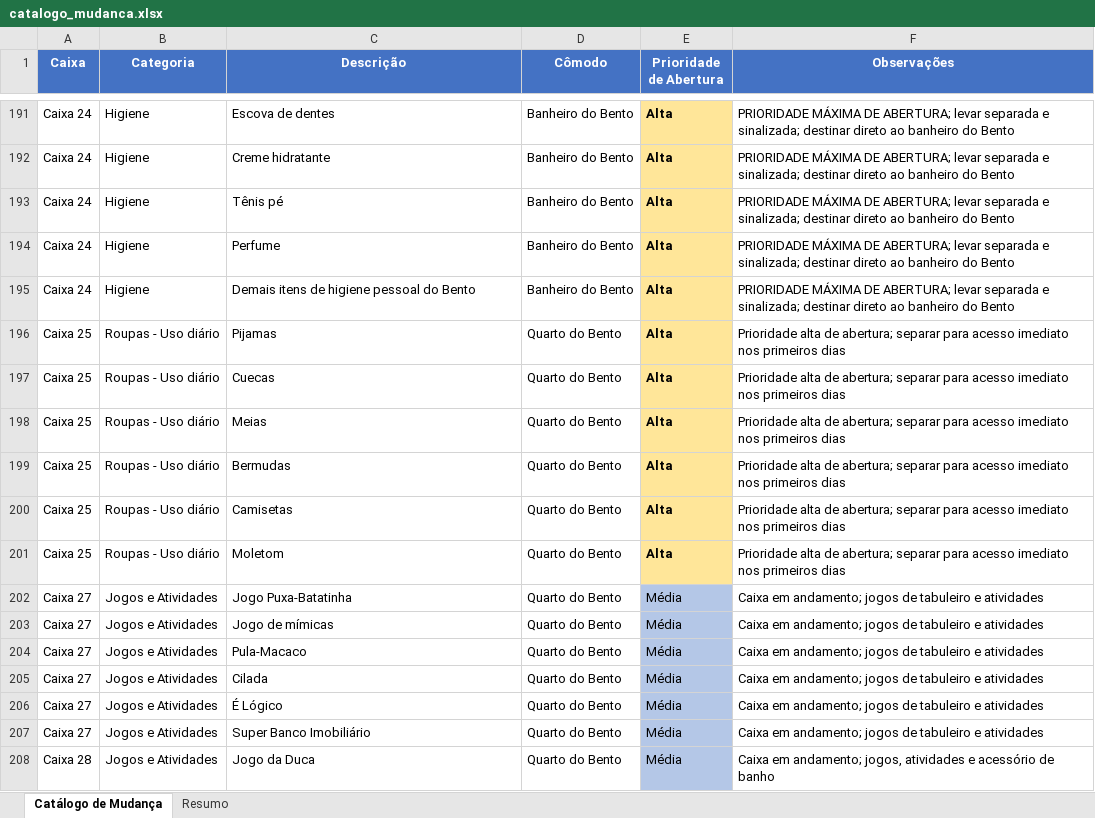
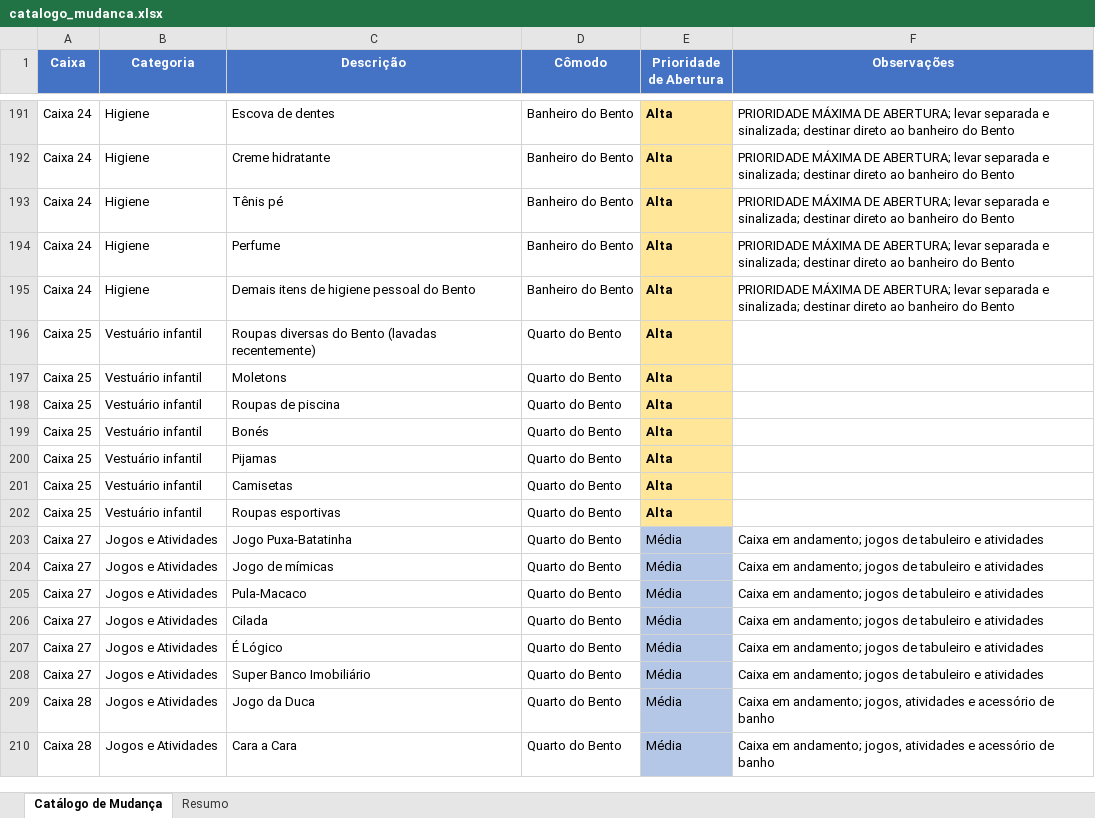
Before and after one commit to amandanery-o/catalogo-mudanca, an Excel workbook: catalogo_mudanca.xlsx, sheet Catálogo de Mudança, drawn as a sheet; only a part is shown, gaps mark what is left out; the shorter side is filled out with more unchanged rows; values as stored, in another font and other column widths than the file's, no borders; removed rows and columns are numbered as before the commit, all else as after; the diff names each change by its address in the sheet, - before the commit and + after, or states it on an @@ line.

Commit message:
Atualiza Caixa 25 com roupas do Bento
- 7 itens de vestuário infantil
- Prioridade Alta
- Total: 437 itens no catálogo

```diff
--- a/catalogo_mudanca.xlsx (sheet Catálogo de Mudança)
+++ b/catalogo_mudanca.xlsx (sheet Catálogo de Mudança)
+row 196: Caixa 25 | Vestuário infantil | Roupas diversas do Bento (lavadas recentemente) | Quarto do Bento | Alta
+row 197: Caixa 25 | Vestuário infantil | Moletons | Quarto do Bento | Alta
+row 198: Caixa 25 | Vestuário infantil | Roupas de piscina | Quarto do Bento | Alta
+row 199: Caixa 25 | Vestuário infantil | Bonés | Quarto do Bento | Alta
-B200 (Categoria): Roupas - Uso diário
+B200 (Categoria): Vestuário infantil
-F200 (Observações): Prioridade alta de abertura; separar para acesso imediato nos primeiros dias
+F200 (Observações): (empty)
-row 197: Caixa 25 | Roupas - Uso diário | Cuecas | Quarto do Bento | Alta | Prioridade alta de abertura; separar para acesso imediato nos primeiros dias
-row 198: Caixa 25 | Roupas - Uso diário | Meias | Quarto do Bento | Alta | Prioridade alta de abertura; separar para acesso imediato nos primeiros dias
-row 199: Caixa 25 | Roupas - Uso diário | Bermudas | Quarto do Bento | Alta | Prioridade alta de abertura; separar para acesso imediato nos primeiros dias
-B201:B202 (Categoria): Roupas - Uso diário
+B201:B202 (Categoria): Vestuário infantil
-F201:F202 (Observações): Prioridade alta de abertura; separar para acesso imediato nos primeiros dias
+F201:F202 (Observações): (empty)
-C202 (Descrição): Moletom
+C202 (Descrição): Roupas esportivas
```
Also changed, not shown: sheet Resumo, 1 other file.
